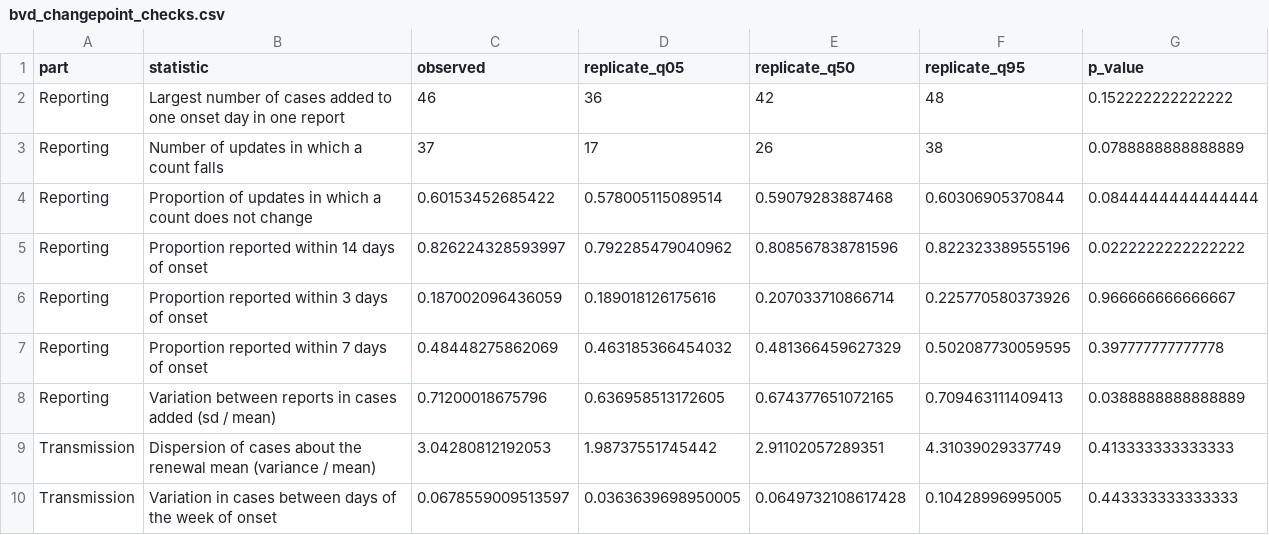
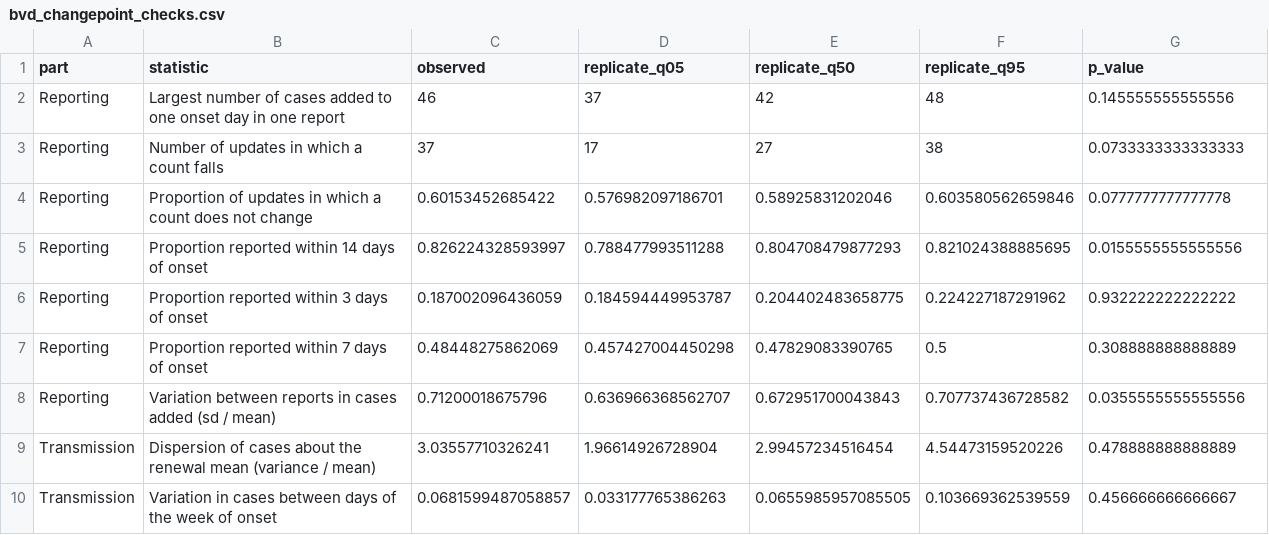
Before and after one commit to ben18785/incidenceinflation_2.0_paper, a CSV file: outputs/bvd_changepoint_checks.csv, drawn as a sheet.

```diff
--- a/outputs/bvd_changepoint_checks.csv
+++ b/outputs/bvd_changepoint_checks.csv
@@ -1,10 +1,10 @@
 "part","statistic","observed","replicate_q05","replicate_q50","replicate_q95","p_value"
-"Reporting","Largest number of cases added to one onset day in one report",46,36,42,48,0.152222222222222
-"Reporting","Number of updates in which a count falls",37,17,26,38,0.0788888888888889
-"Reporting","Proportion of updates in which a count does not change",0.60153452685422,0.578005115089514,0.59079283887468,0.60306905370844,0.0844444444444444
-"Reporting","Proportion reported within 14 days of onset",0.826224328593997,0.792285479040962,0.808567838781596,0.822323389555196,0.0222222222222222
-"Reporting","Proportion reported within 3 days of onset",0.187002096436059,0.189018126175616,0.207033710866714,0.225770580373926,0.966666666666667
-"Reporting","Proportion reported within 7 days of onset",0.48448275862069,0.463185366454032,0.481366459627329,0.502087730059595,0.397777777777778
-"Reporting","Variation between reports in cases added (sd / mean)",0.71200018675796,0.636958513172605,0.674377651072165,0.709463111409413,0.0388888888888889
-"Transmission","Dispersion of cases about the renewal mean (variance / mean)",3.04280812192053,1.98737551745442,2.91102057289351,4.31039029337749,0.413333333333333
-"Transmission","Variation in cases between days of the week of onset",0.0678559009513597,0.0363639698950005,0.0649732108617428,0.10428996995005,0.443333333333333
+"Reporting","Largest number of cases added to one onset day in one report",46,37,42,48,0.145555555555556
+"Reporting","Number of updates in which a count falls",37,17,27,38,0.0733333333333333
+"Reporting","Proportion of updates in which a count does not change",0.60153452685422,0.576982097186701,0.58925831202046,0.603580562659846,0.0777777777777778
+"Reporting","Proportion reported within 14 days of onset",0.826224328593997,0.788477993511288,0.804708479877293,0.821024388885695,0.0155555555555556
+"Reporting","Proportion reported within 3 days of onset",0.187002096436059,0.184594449953787,0.204402483658775,0.224227187291962,0.932222222222222
+"Reporting","Proportion reported within 7 days of onset",0.48448275862069,0.457427004450298,0.47829083390765,0.5,0.308888888888889
+"Reporting","Variation between reports in cases added (sd / mean)",0.71200018675796,0.636966368562707,0.672951700043843,0.707737436728582,0.0355555555555556
+"Transmission","Dispersion of cases about the renewal mean (variance / mean)",3.03557710326241,1.96614926728904,2.99457234516454,4.54473159520226,0.478888888888889
+"Transmission","Variation in cases between days of the week of onset",0.0681599487058857,0.033177765386263,0.0655985957085505,0.103669362539559,0.456666666666667
```
Also changed, not shown: outputs/bvd_changepoint_diagnostics.csv, outputs/bvd_changepoint_parameters.csv, 10 other files.
